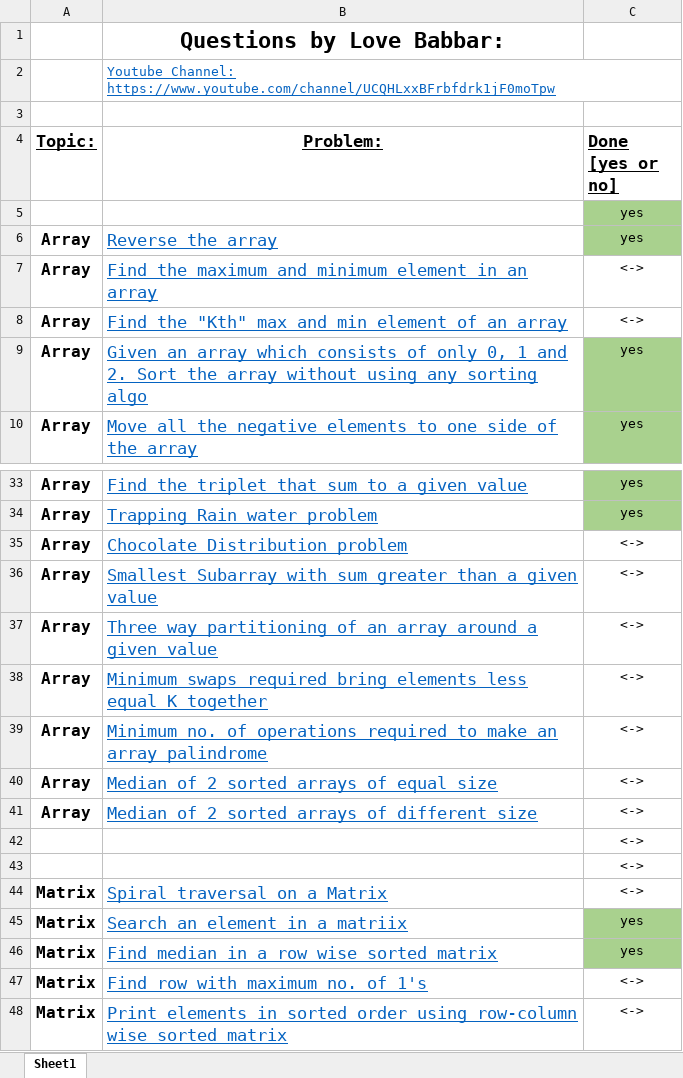
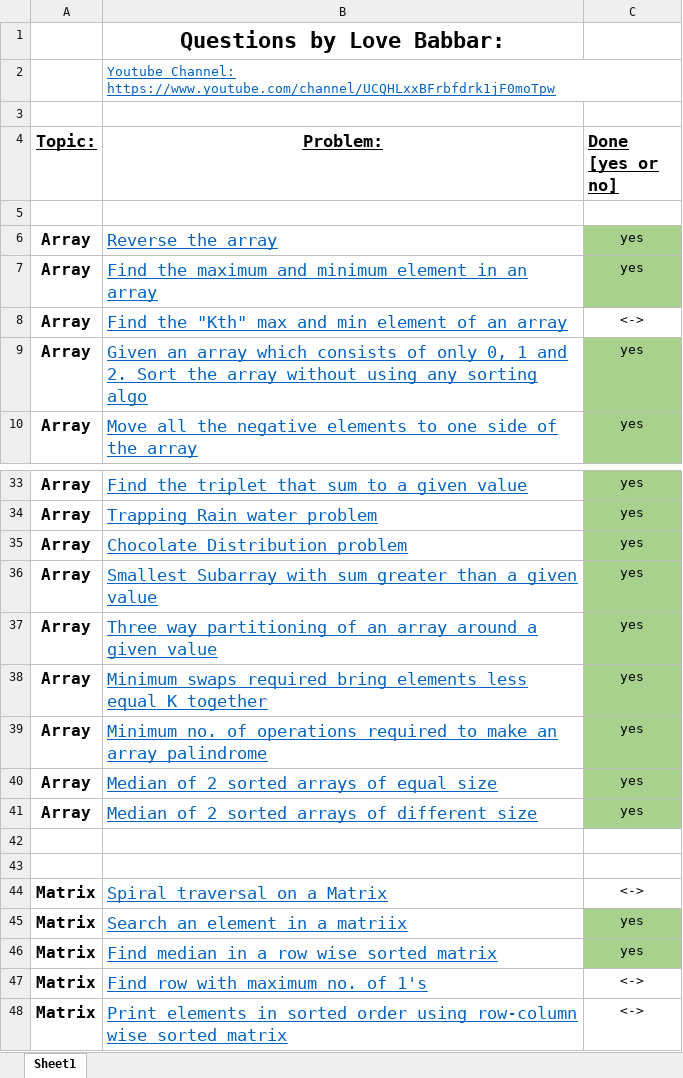
Before and after one commit to Satyam178/Love-Babbar-Sheet, an Excel workbook: FINAL450.xlsx, sheet Sheet1, drawn as a sheet; only a part is shown, gaps mark what is left out; values as stored, in another font and other column widths than the file's, no borders; the diff names each change by its address in the sheet, - before the commit and + after, or states it on an @@ line.

Commit message:
done 26 arrays ques in all time

```diff
--- a/FINAL450.xlsx (sheet Sheet1)
+++ b/FINAL450.xlsx (sheet Sheet1)
-C5 (Done [yes or no]): yes
+C5 (Done [yes or no]): (empty)
-C5 fill: #A9D18E
+C5 fill: none
-C7 (Done [yes or no]): <->
+C7 (Done [yes or no]): yes
-C7 fill: none
+C7 fill: #A9D18E
-C35:C41 (Done [yes or no]): <->
+C35:C41 (Done [yes or no]): yes
-C35:C41 fill: none
+C35:C41 fill: #A9D18E
-C42:C43 (Done [yes or no]): <->
+C42:C43 (Done [yes or no]): (empty)
```
